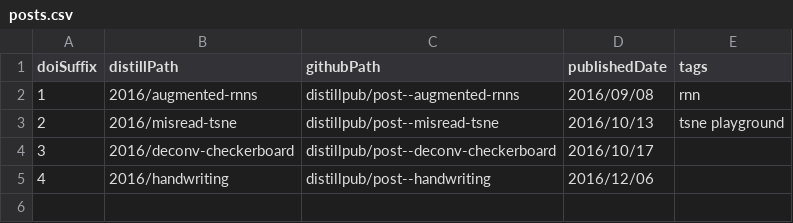
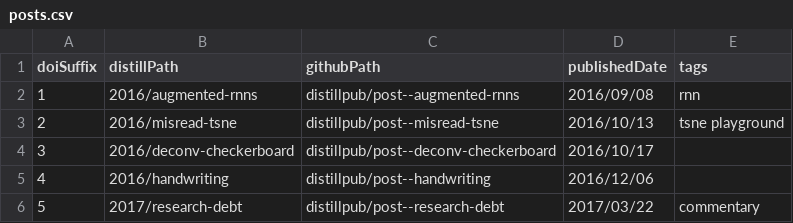
Before and after one commit to MeTaNoV/posts, a CSV file: posts.csv, drawn as a sheet.

Commit message:
Add research debt to manifest

```diff
--- a/posts.csv
+++ b/posts.csv
@@ -5 +5,2 @@ doiSuffix,distillPath,githubPath,publishedDate,tags
 4, 2016/handwriting, distillpub/post--handwriting, 2016/12/06,
+5, 2017/research-debt, distillpub/post--research-debt, 2017/03/22, commentary
```
